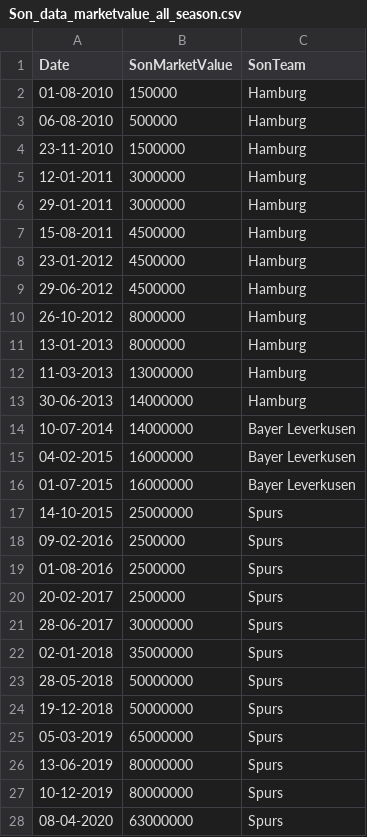
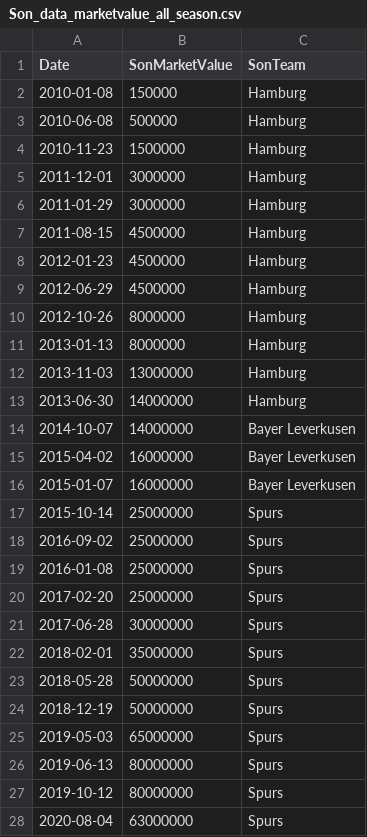
Before and after one commit to JackyKch/HeungMinSonJourney, a CSV file: data/club/all_season/Son_data_marketvalue_all_season.csv, drawn as a sheet; only a part is shown; the diff covers the shown part only.

Commit message:
Cleaning market value data

```diff
--- a/data/club/all_season/Son_data_marketvalue_all_season.csv
+++ b/data/club/all_season/Son_data_marketvalue_all_season.csv
@@ -1,28 +1,28 @@
 Date,SonMarketValue,SonTeam
-01-08-2010,150000,Hamburg
-06-08-2010,500000,Hamburg
-23-11-2010,1500000,Hamburg
-12-01-2011,3000000,Hamburg
-29-01-2011,3000000,Hamburg
-15-08-2011,4500000,Hamburg
-23-01-2012,4500000,Hamburg
-29-06-2012,4500000,Hamburg
-26-10-2012,8000000,Hamburg
-13-01-2013,8000000,Hamburg
-11-03-2013,13000000,Hamburg
-30-06-2013,14000000,Hamburg
-10-07-2014,14000000,Bayer Leverkusen
-04-02-2015,16000000,Bayer Leverkusen
-01-07-2015,16000000,Bayer Leverkusen
-14-10-2015,25000000,Spurs
-09-02-2016,2500000,Spurs
-01-08-2016,2500000,Spurs
-20-02-2017,2500000,Spurs
-28-06-2017,30000000,Spurs
-02-01-2018,35000000,Spurs
-28-05-2018,50000000,Spurs
-19-12-2018,50000000,Spurs
-05-03-2019,65000000,Spurs
-13-06-2019,80000000,Spurs
-10-12-2019,80000000,Spurs
-08-04-2020,63000000,Spurs
+2010-01-08,150000,Hamburg
+2010-06-08,500000,Hamburg
+2010-11-23,1500000,Hamburg
+2011-12-01,3000000,Hamburg
+2011-01-29,3000000,Hamburg
+2011-08-15,4500000,Hamburg
+2012-01-23,4500000,Hamburg
+2012-06-29,4500000,Hamburg
+2012-10-26,8000000,Hamburg
+2013-01-13,8000000,Hamburg
+2013-11-03,13000000,Hamburg
+2013-06-30,14000000,Hamburg
+2014-10-07,14000000,Bayer Leverkusen
+2015-04-02,16000000,Bayer Leverkusen
+2015-01-07,16000000,Bayer Leverkusen
+2015-10-14,25000000,Spurs
+2016-09-02,25000000,Spurs
+2016-01-08,25000000,Spurs
+2017-02-20,25000000,Spurs
+2017-06-28,30000000,Spurs
+2018-02-01,35000000,Spurs
+2018-05-28,50000000,Spurs
+2018-12-19,50000000,Spurs
+2019-05-03,65000000,Spurs
+2019-06-13,80000000,Spurs
+2019-10-12,80000000,Spurs
+2020-08-04,63000000,Spurs
```
Also changed, not shown: 2 edited cells elsewhere in this file, 1 other file.
